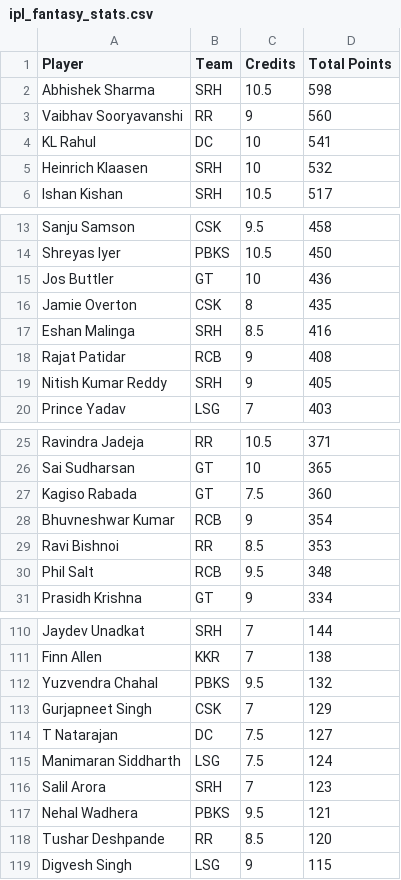
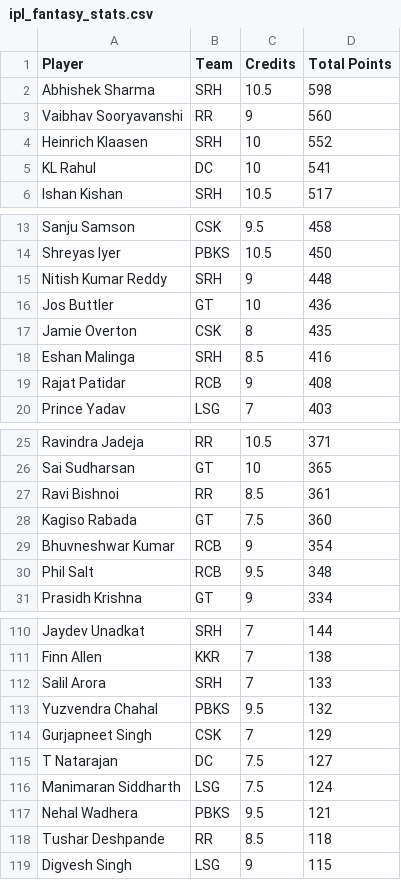
Before and after one commit to Malyala-Meghamsh/ipl-fantasy-league, a CSV file: ipl_fantasy_stats.csv, drawn as a sheet; only a part is shown, gaps mark what is left out; the diff covers the shown part only.

```diff
--- a/ipl_fantasy_stats.csv
+++ b/ipl_fantasy_stats.csv
@@ -3,4 +3,4 @@ Abhishek Sharma,SRH,10.5,598
 Vaibhav Sooryavanshi,RR,9,560
+Heinrich Klaasen,SRH,10,552
 KL Rahul,DC,10,541
-Heinrich Klaasen,SRH,10,532
 Ishan Kishan,SRH,10.5,517
@@ -14,2 +14,3 @@ Sanju Samson,CSK,9.5,458
 Shreyas Iyer,PBKS,10.5,450
+Nitish Kumar Reddy,SRH,9,448
 Jos Buttler,GT,10,436
@@ -18,3 +19,2 @@ Eshan Malinga,SRH,8.5,416
 Rajat Patidar,RCB,9,408
-Nitish Kumar Reddy,SRH,9,405
 Prince Yadav,LSG,7,403
@@ -26,5 +26,5 @@ Ravindra Jadeja,RR,10.5,371
 Sai Sudharsan,GT,10,365
+Ravi Bishnoi,RR,8.5,361
 Kagiso Rabada,GT,7.5,360
 Bhuvneshwar Kumar,RCB,9,354
-Ravi Bishnoi,RR,8.5,353
 Phil Salt,RCB,9.5,348
@@ -111,2 +111,3 @@ Jaydev Unadkat,SRH,7,144
 Finn Allen,KKR,7,138
+Salil Arora,SRH,7,133
 Yuzvendra Chahal,PBKS,9.5,132
@@ -115,5 +116,4 @@ T Natarajan,DC,7.5,127
 Manimaran Siddharth,LSG,7.5,124
-Salil Arora,SRH,7,123
 Nehal Wadhera,PBKS,9.5,121
-Tushar Deshpande,RR,8.5,120
+Tushar Deshpande,RR,8.5,118
 Digvesh Singh,LSG,9,115
```
Also changed, not shown: 1 added row, 1 removed row and 1 edited cell elsewhere in this file, ipl_fantasy_stats_2026-04-25.csv, ranking_history.csv, 1 other file.
